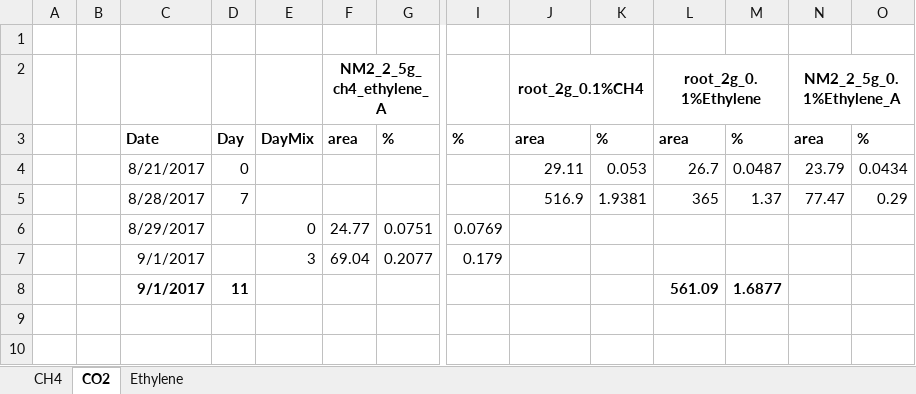
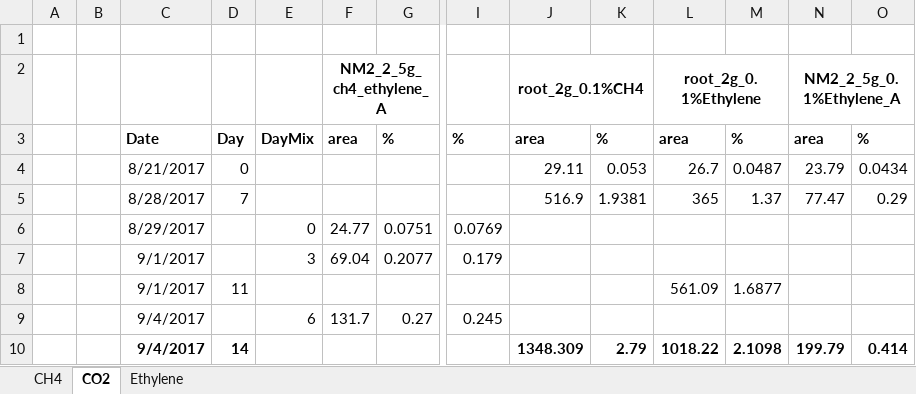
Before and after one commit to nyirock/experiments, an Excel workbook: pp_gas_enrichments/NM2_Root_2g_Ethylene_5g.xlsb.xlsx, sheet CO2, drawn as a sheet; only a part is shown, gaps mark what is left out; values as stored, in another font and other column widths than the file's, no borders; rows hold the shown columns only; the diff names each change by its address in the sheet, - before the commit and + after, or states it on an @@ line.

```diff
--- a/pp_gas_enrichments/NM2_Root_2g_Ethylene_5g.xlsb.xlsx (sheet CO2)
+++ b/pp_gas_enrichments/NM2_Root_2g_Ethylene_5g.xlsb.xlsx (sheet CO2)
-C8:D8 bold: on
+C8:D8 bold: off
-L8:M8 bold: on
+L8:M8 bold: off
+row 9:  |  | 9/4/2017 |  | 6 | 131.7 | 0.27 | 0.245
+row 10:  |  | 9/4/2017 | 14 |  |  |  |  | 1348.309 | 2.79 | 1018.22 | 2.1098 | 199.79 | 0.414
```
Also changed, not shown: sheet Ethylene, sheet CH4, pp_gas_enrichments/NM2_2_KmCalc_5gDry.xlsb.xlsx.
